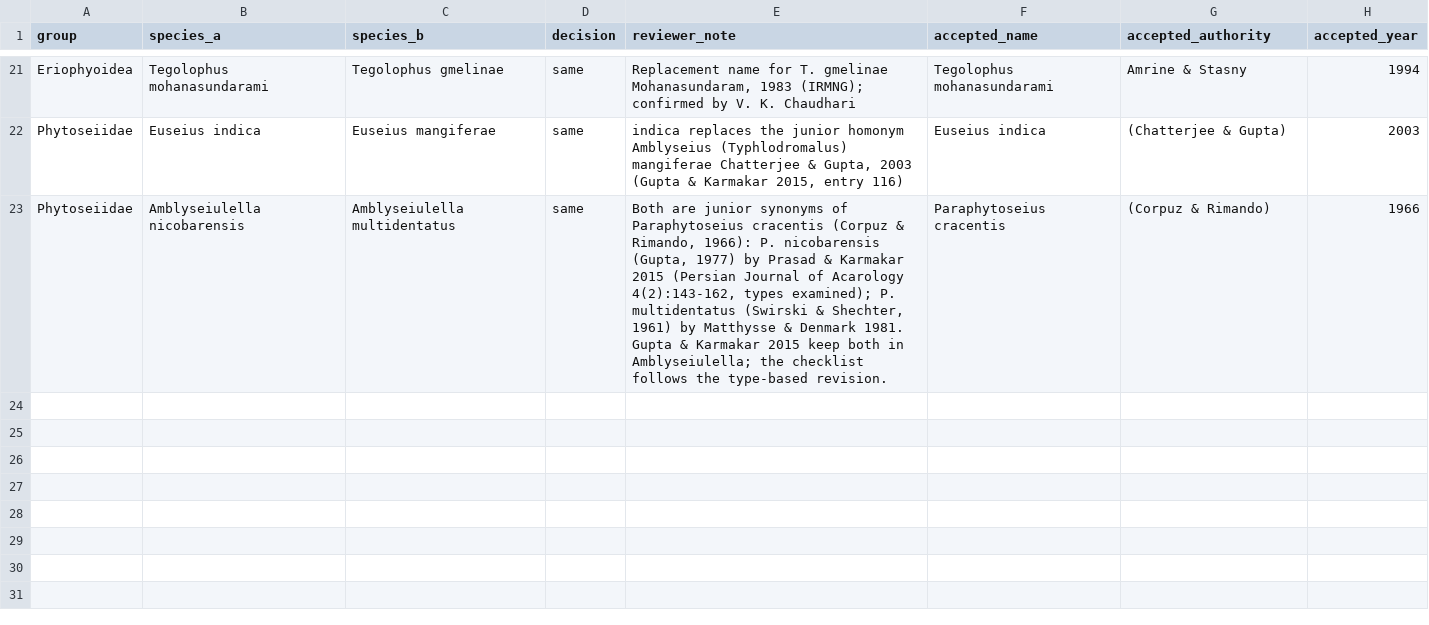
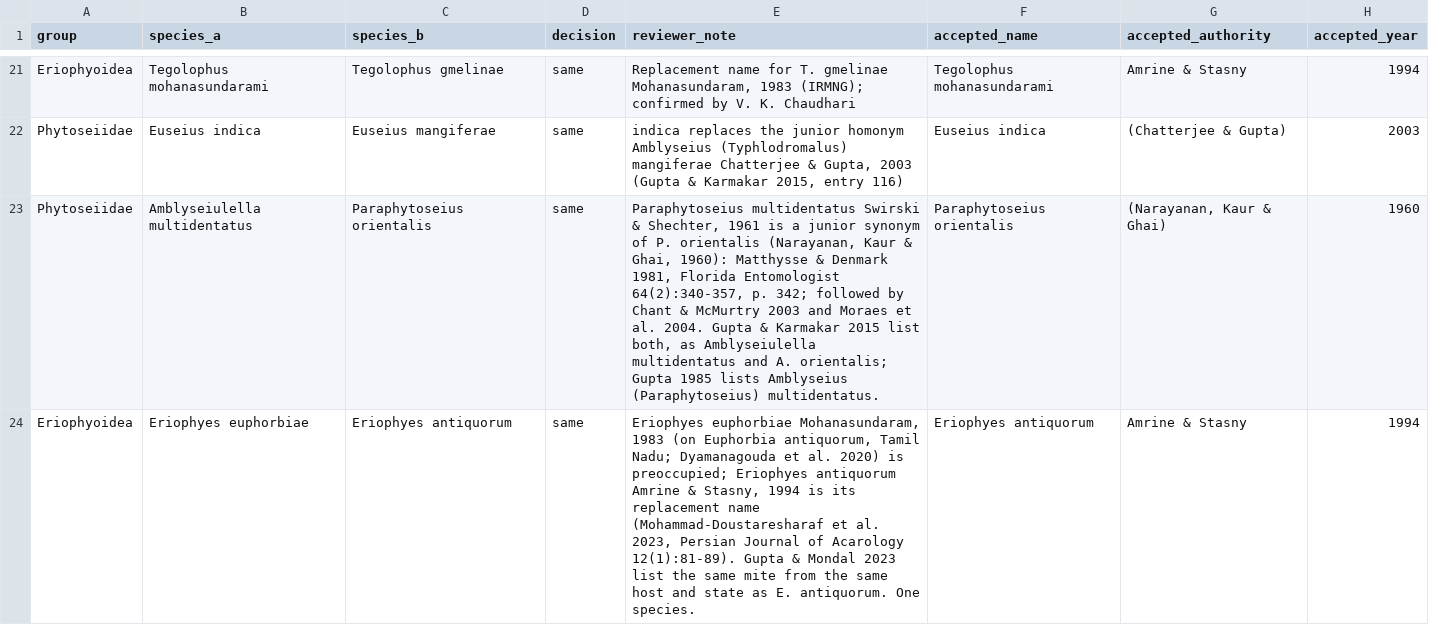
Before and after one commit to vkcvaibhav-eng/india-agri-mite-coi, a CSV file: data/checklist/duplicate_review.csv, drawn as a sheet; only a part is shown, gaps mark what is left out.

```diff
--- a/data/checklist/duplicate_review.csv
+++ b/data/checklist/duplicate_review.csv
@@ -22,2 +22,3 @@ Eriophyoidea,Tegolophus mohanasundarami,Tegolophus gmelinae,same,"Replacement na
 Phytoseiidae,Euseius indica,Euseius mangiferae,same,"indica replaces the junior homonym Amblyseius (Typhlodromalus) mangiferae Chatterjee & Gupta, 2003 (Gupta & Karmakar 2015, entry 116)",Euseius indica,(Chatterjee & Gupta),2003
-Phytoseiidae,Amblyseiulella nicobarensis,Amblyseiulella multidentatus,same,"Both are junior synonyms of Paraphytoseius cracentis (Corpuz & Rimando, 1966): P. nicobarensis (Gupta, 1977) by Prasad & Karmakar 2015 (Persian Journal of Acarology 4(2):143-162, types examined); P. multidentatus (Swirski & Shechter, 1961) by Matthysse & Denmark 1981. Gupta & Karmakar 2015 keep both in Amblyseiulella; the checklist follows the type-based revision.",Paraphytoseius cracentis,(Corpuz & Rimando),1966
+Phytoseiidae,Amblyseiulella multidentatus,Paraphytoseius orientalis,same,"Paraphytoseius multidentatus Swirski & Shechter, 1961 is a junior synonym of P. orientalis (Narayanan, Kaur & Ghai, 1960): Matthysse & Denmark 1981, Florida Entomologist 64(2):340-357, p. 342; followed by Chant & McMurtry 2003 and Moraes et al. 2004. Gupta & Karmakar 2015 list both, as Amblyseiulella multidentatus and A. orientalis; Gupta 1985 lists Amblyseius (Paraphytoseius) multidentatus.",Paraphytoseius orientalis,"(Narayanan, Kaur & Ghai)",1960
+Eriophyoidea,Eriophyes euphorbiae,Eriophyes antiquorum,same,"Eriophyes euphorbiae Mohanasundaram, 1983 (on Euphorbia antiquorum, Tamil Nadu; Dyamanagouda et al. 2020) is preoccupied; Eriophyes antiquorum Amrine & Stasny, 1994 is its replacement name (Mohammad-Doustaresharaf et al. 2023, Persian Journal of Acarology 12(1):81-89). Gupta & Mondal 2023 list the same mite from the same host and state as E. antiquorum. One species.",Eriophyes antiquorum,Amrine & Stasny,1994
```
Also changed, not shown: data/checklist/authority_corrections.csv, data/checklist/species_list.csv, 11 other files.
